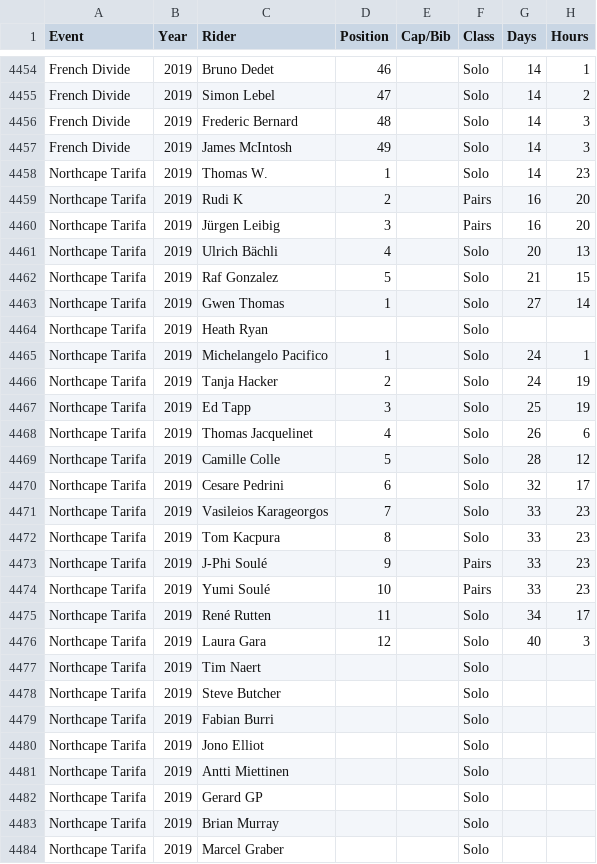
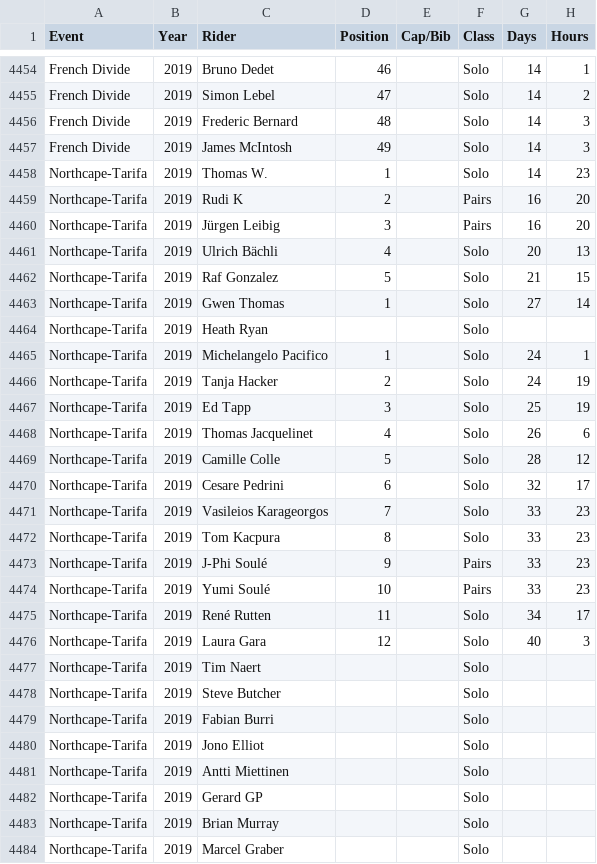
Before and after one commit to dotwatcher/dotwatcher-data, a CSV file: results.csv, drawn as a sheet; only a part is shown, gaps mark what is left out; the diff names each change by its address in the sheet, - before the commit and + after, or states it on an @@ line.

Commit message:
Add the hyphen

```diff
--- a/results.csv
+++ b/results.csv
-A4458:A4484 (Event): Northcape Tarifa
+A4458:A4484 (Event): Northcape-Tarifa
```
